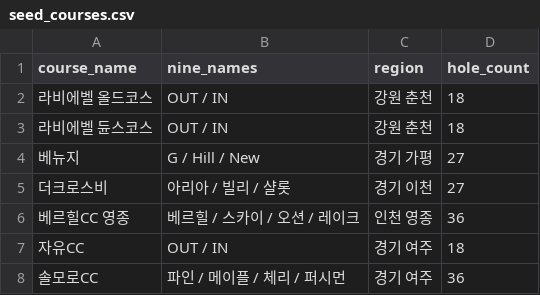
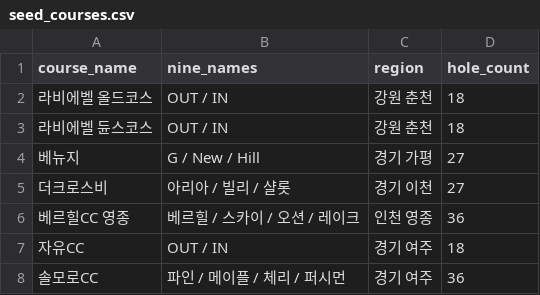
Before and after one commit to hspyo1/golf-recording, a CSV file: data/seed_courses.csv, drawn as a sheet.

```diff
--- a/data/seed_courses.csv
+++ b/data/seed_courses.csv
@@ -3,3 +3,3 @@
 라비에벨 듄스코스,OUT / IN,강원 춘천,18
-베뉴지,G / Hill / New,경기 가평,27
+베뉴지,G / New / Hill,경기 가평,27
 더크로스비,아리아 / 빌리 / 샬롯,경기 이천,27
```
Also changed, not shown: 3 other files.
